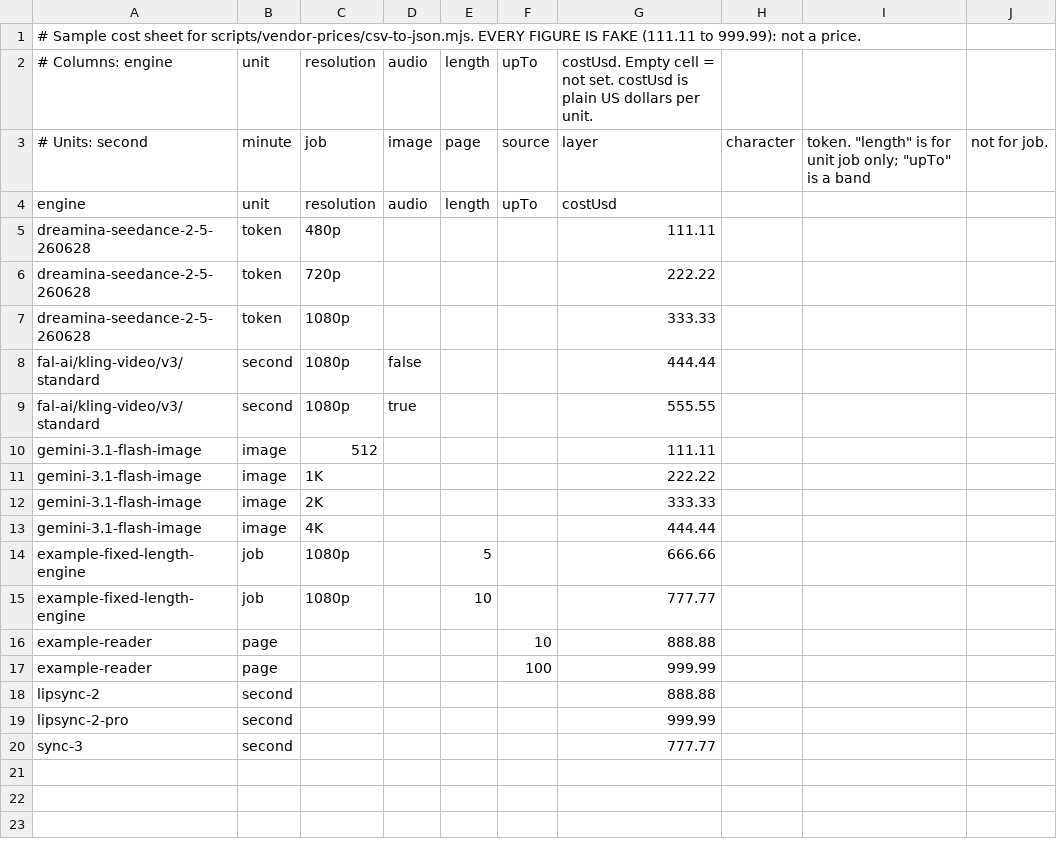
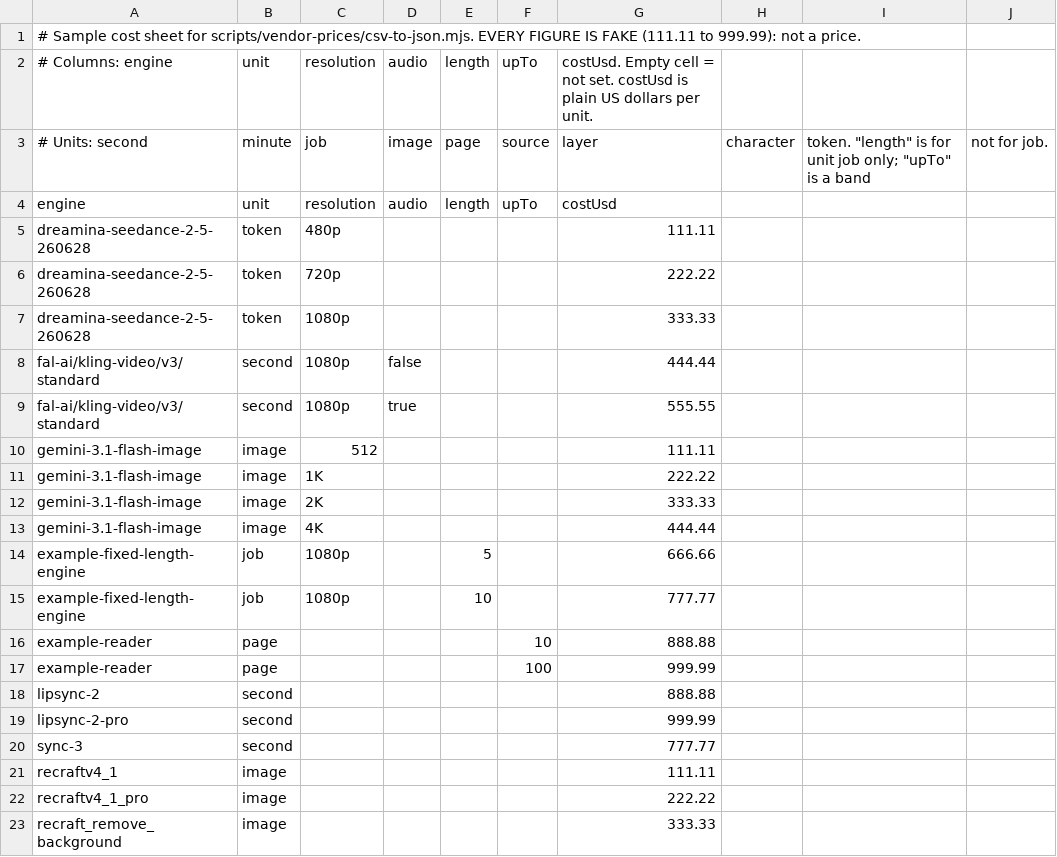
Before and after one commit to axy-full/aimighty-workspace, a CSV file: docs/vendor-prices-sample.csv, drawn as a sheet.

```diff
--- a/docs/vendor-prices-sample.csv
+++ b/docs/vendor-prices-sample.csv
@@ -20 +20,4 @@ lipsync-2-pro,second,,,,,999.99
 sync-3,second,,,,,777.77
+recraftv4_1,image,,,,,111.11
+recraftv4_1_pro,image,,,,,222.22
+recraft_remove_background,image,,,,,333.33
```
Also changed, not shown: 1 other file.
